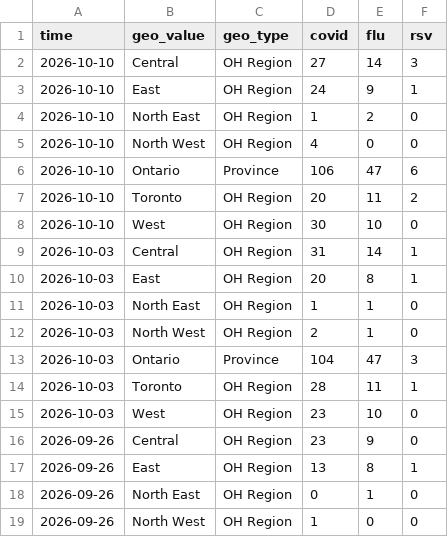
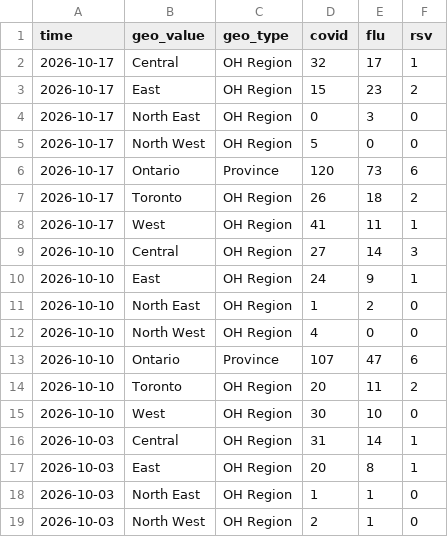
Before and after one commit to ai4castinghub/hospitalization-forecast, a CSV file: target-data/season_2026_2027/hospitalization-data.csv, drawn as a sheet; only a part is shown; the shorter side is filled out with more unchanged rows.

```diff
--- a/target-data/season_2026_2027/hospitalization-data.csv
+++ b/target-data/season_2026_2027/hospitalization-data.csv
@@ -1,2 +1,9 @@
 time,geo_value,geo_type,covid,flu,rsv
+2026-10-17,Central,OH Region,32,17,1
+2026-10-17,East,OH Region,15,23,2
+2026-10-17,North East,OH Region,0,3,0
+2026-10-17,North West,OH Region,5,0,0
+2026-10-17,Ontario,Province,120,73,6
+2026-10-17,Toronto,OH Region,26,18,2
+2026-10-17,West,OH Region,41,11,1
 2026-10-10,Central,OH Region,27,14,3
@@ -5,3 +12,3 @@ time,geo_value,geo_type,covid,flu,rsv
 2026-10-10,North West,OH Region,4,0,0
-2026-10-10,Ontario,Province,106,47,6
+2026-10-10,Ontario,Province,107,47,6
 2026-10-10,Toronto,OH Region,20,11,2
```
Also changed, not shown: 1 other file.
